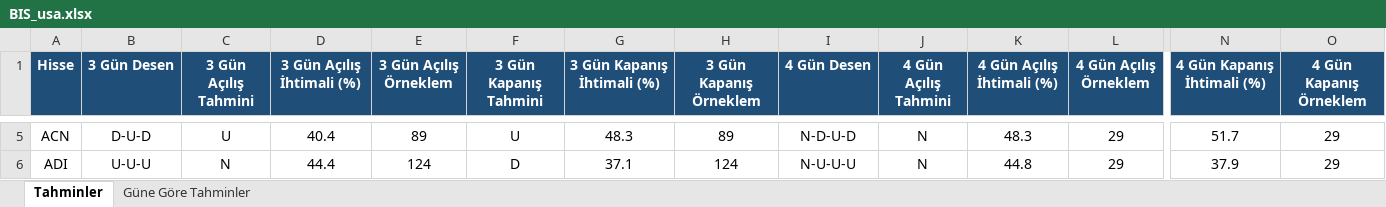
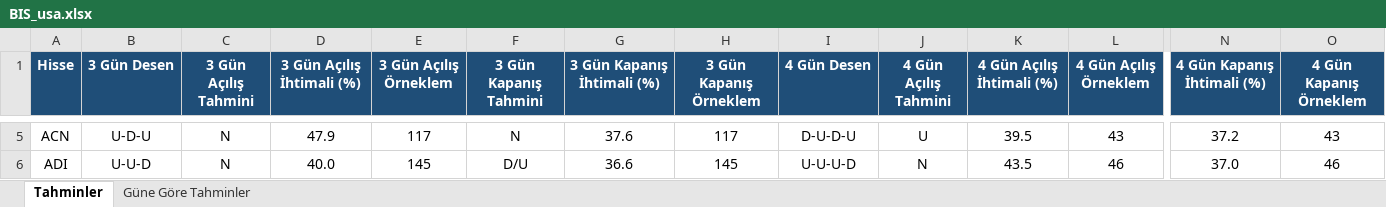
Before and after one commit to serkanche/portfoy, an Excel workbook: BIS_usa.xlsx, sheet Tahminler, drawn as a sheet; only a part is shown, gaps mark what is left out; values as stored, in another font and other column widths than the file's, no borders; conditional formats not drawn; the diff covers the shown part only; the diff names each change by its address in the sheet, - before the commit and + after, or states it on an @@ line.

```diff
--- a/BIS_usa.xlsx (sheet Tahminler)
+++ b/BIS_usa.xlsx (sheet Tahminler)
-B5 (3 Gün Desen): D-U-D
+B5 (3 Gün Desen): U-D-U
-C5 (3 Gün Açılış Tahmini): U
+C5 (3 Gün Açılış Tahmini): N
-D5 (3 Gün Açılış İhtimali (%)): 40.4
+D5 (3 Gün Açılış İhtimali (%)): 47.9
-E5 (3 Gün Açılış Örneklem): 89
+E5 (3 Gün Açılış Örneklem): 117
-F5 (3 Gün Kapanış Tahmini): U
+F5 (3 Gün Kapanış Tahmini): N
-G5 (3 Gün Kapanış İhtimali (%)): 48.3
+G5 (3 Gün Kapanış İhtimali (%)): 37.6
-H5 (3 Gün Kapanış Örneklem): 89
+H5 (3 Gün Kapanış Örneklem): 117
-I5 (4 Gün Desen): N-D-U-D
+I5 (4 Gün Desen): D-U-D-U
-J5 (4 Gün Açılış Tahmini): N
+J5 (4 Gün Açılış Tahmini): U
-K5 (4 Gün Açılış İhtimali (%)): 48.3
+K5 (4 Gün Açılış İhtimali (%)): 39.5
-L5 (4 Gün Açılış Örneklem): 29
+L5 (4 Gün Açılış Örneklem): 43
-N5 (4 Gün Kapanış İhtimali (%)): 51.7
+N5 (4 Gün Kapanış İhtimali (%)): 37.2
-O5 (4 Gün Kapanış Örneklem): 29
+O5 (4 Gün Kapanış Örneklem): 43
-B6 (3 Gün Desen): U-U-U
+B6 (3 Gün Desen): U-U-D
-D6 (3 Gün Açılış İhtimali (%)): 44.4
+D6 (3 Gün Açılış İhtimali (%)): 40.0
-E6 (3 Gün Açılış Örneklem): 124
+E6 (3 Gün Açılış Örneklem): 145
-F6 (3 Gün Kapanış Tahmini): D
+F6 (3 Gün Kapanış Tahmini): D/U
-G6 (3 Gün Kapanış İhtimali (%)): 37.1
+G6 (3 Gün Kapanış İhtimali (%)): 36.6
-H6 (3 Gün Kapanış Örneklem): 124
+H6 (3 Gün Kapanış Örneklem): 145
-I6 (4 Gün Desen): N-U-U-U
+I6 (4 Gün Desen): U-U-U-D
-K6 (4 Gün Açılış İhtimali (%)): 44.8
+K6 (4 Gün Açılış İhtimali (%)): 43.5
-L6 (4 Gün Açılış Örneklem): 29
+L6 (4 Gün Açılış Örneklem): 46
-N6 (4 Gün Kapanış İhtimali (%)): 37.9
+N6 (4 Gün Kapanış İhtimali (%)): 37.0
-O6 (4 Gün Kapanış Örneklem): 29
+O6 (4 Gün Kapanış Örneklem): 46
```
Also changed, not shown: 1088 edited cells elsewhere in this sheet, sheet Güne Göre Tahminler.
